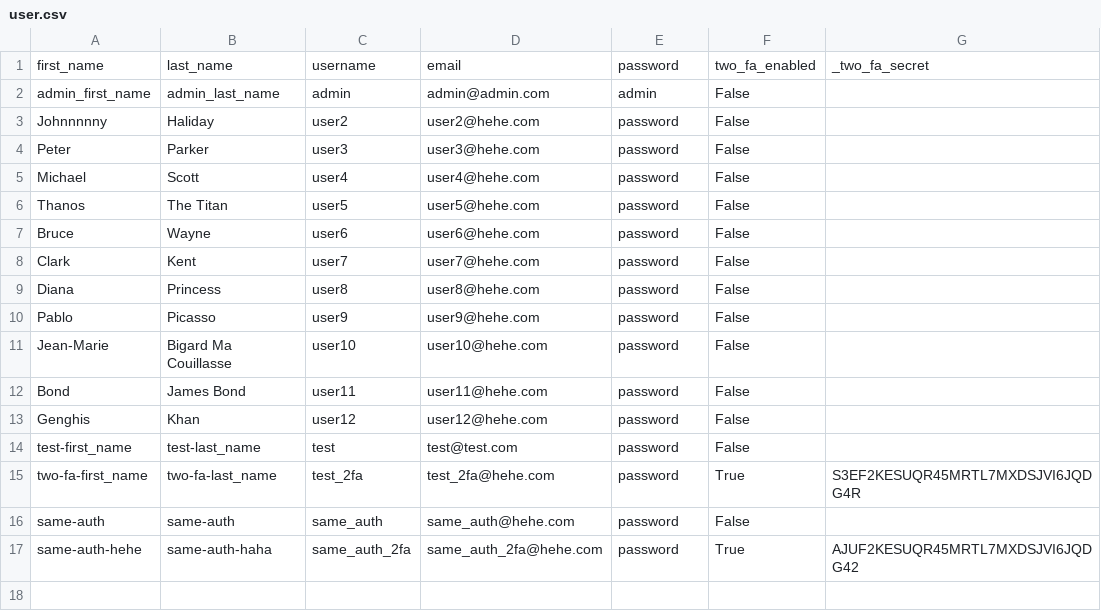
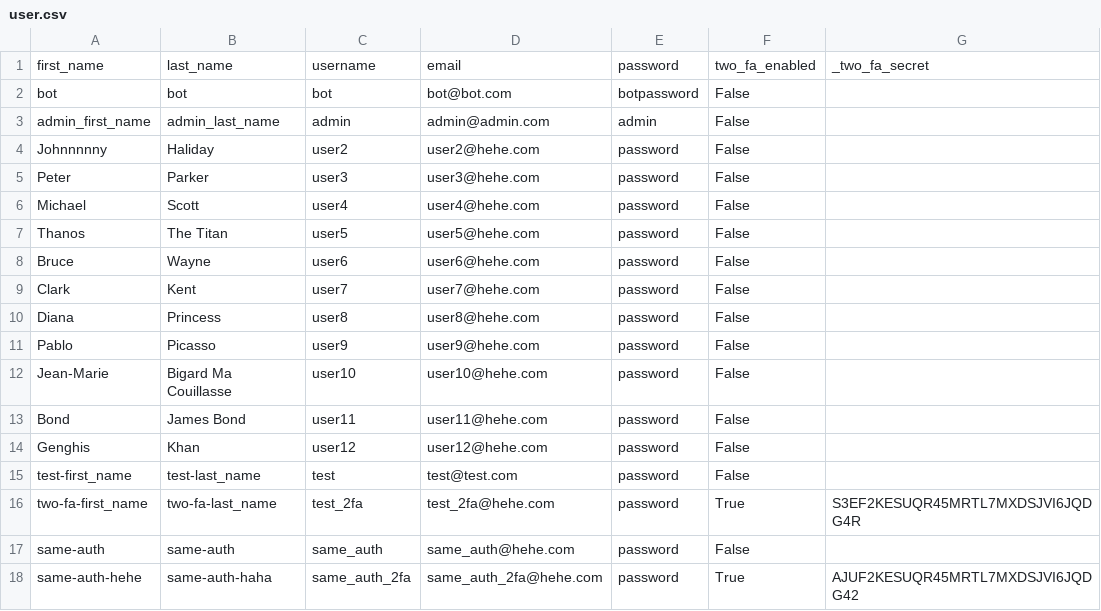
Before and after one commit to maitreverge/ft_transcendence, a CSV file: ultimate_project/databaseapi/_docker/user.csv, drawn as a sheet.

Commit message:
User1 = bot

```diff
--- a/ultimate_project/databaseapi/_docker/user.csv
+++ b/ultimate_project/databaseapi/_docker/user.csv
@@ -1,2 +1,3 @@
 first_name,last_name,username,email,password,two_fa_enabled,_two_fa_secret
+bot,bot,bot,bot@bot.com,botpassword,False
 admin_first_name,admin_last_name,admin,admin@admin.com,admin,False
```
Also changed, not shown: 2 other files.
